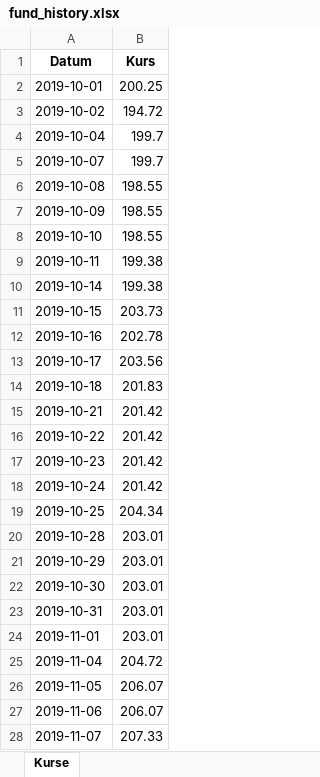
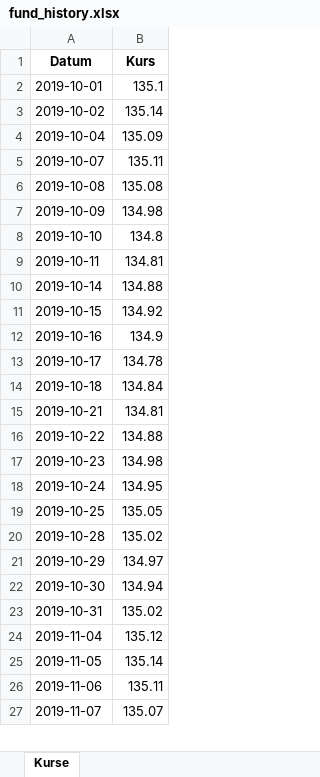
Before and after one commit to simhof673/Daily-stock-update, an Excel workbook: fund_history.xlsx, sheet Kurse, drawn as a sheet; only a part is shown; values as stored, in another font and other column widths than the file's, no borders; removed rows and columns are numbered as before the commit, all else as after; the diff covers the shown part only; the diff names each change by its address in the sheet, - before the commit and + after, or states it on an @@ line.

```diff
--- a/fund_history.xlsx (sheet Kurse)
+++ b/fund_history.xlsx (sheet Kurse)
-B2 (Kurs): 200.25
+B2 (Kurs): 135.1
-B3 (Kurs): 194.72
+B3 (Kurs): 135.14
-B4 (Kurs): 199.7
+B4 (Kurs): 135.09
-B5 (Kurs): 199.7
+B5 (Kurs): 135.11
-B6 (Kurs): 198.55
+B6 (Kurs): 135.08
-B7 (Kurs): 198.55
+B7 (Kurs): 134.98
-B8 (Kurs): 198.55
+B8 (Kurs): 134.8
-B9 (Kurs): 199.38
+B9 (Kurs): 134.81
-B10 (Kurs): 199.38
+B10 (Kurs): 134.88
-B11 (Kurs): 203.73
+B11 (Kurs): 134.92
-B12 (Kurs): 202.78
+B12 (Kurs): 134.9
-B13 (Kurs): 203.56
+B13 (Kurs): 134.78
-B14 (Kurs): 201.83
+B14 (Kurs): 134.84
-B15 (Kurs): 201.42
+B15 (Kurs): 134.81
-B16 (Kurs): 201.42
+B16 (Kurs): 134.88
-B17 (Kurs): 201.42
+B17 (Kurs): 134.98
-B18 (Kurs): 201.42
+B18 (Kurs): 134.95
-B19 (Kurs): 204.34
+B19 (Kurs): 135.05
-B20 (Kurs): 203.01
+B20 (Kurs): 135.02
-B21 (Kurs): 203.01
+B21 (Kurs): 134.97
-B22 (Kurs): 203.01
+B22 (Kurs): 134.94
-B23 (Kurs): 203.01
+B23 (Kurs): 135.02
-row 24: 2019-11-01 | 203.01
-B24 (Kurs): 204.72
+B24 (Kurs): 135.12
-B25 (Kurs): 206.07
+B25 (Kurs): 135.14
-B26 (Kurs): 206.07
+B26 (Kurs): 135.11
-B27 (Kurs): 207.33
+B27 (Kurs): 135.07
```
Also changed, not shown: 7 added rows and 1523 edited cells elsewhere in this sheet, 2 other files.
